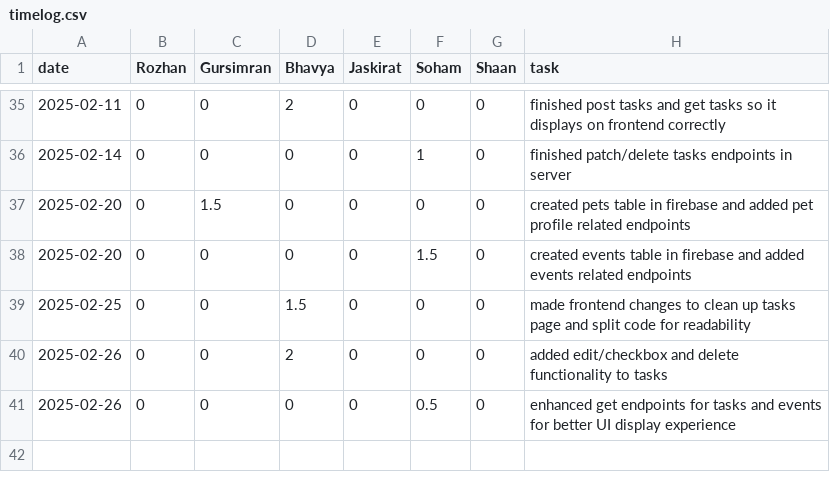
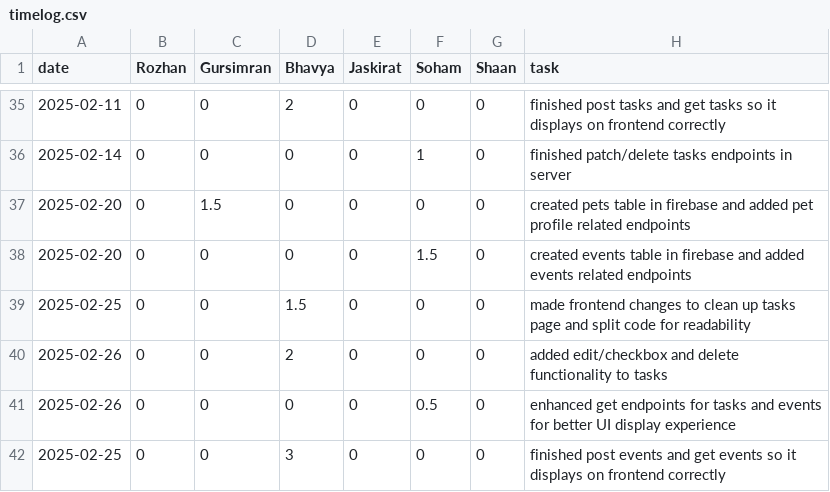
Before and after one commit to soham06/team08-PetPal, a CSV file: timelog.csv, drawn as a sheet; only a part is shown, gaps mark what is left out; the diff names each change by its address in the sheet, - before the commit and + after, or states it on an @@ line.

Commit message:
Update timelog.csv

```diff
--- a/timelog.csv
+++ b/timelog.csv
+row 42: 2025-02-25 | 0 | 0 | 3 | 0 | 0 | 0 | finished post events and get events so it displays on frontend correctly
```
